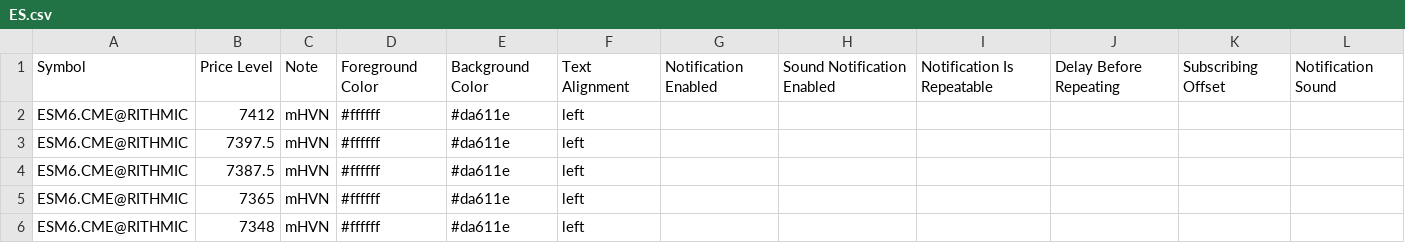
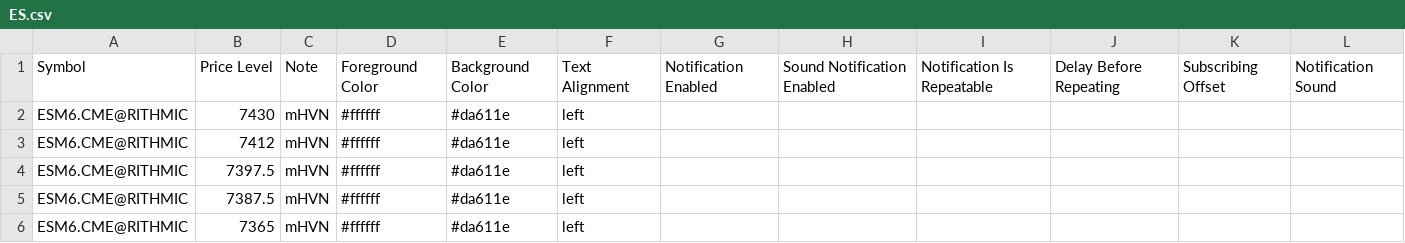
Before and after one commit to Thinkwithbookmap/Cloud-notes, a CSV file: ES.csv, drawn as a sheet; only a part is shown; the shorter side is filled out with more unchanged rows; the diff names each change by its address in the sheet, - before the commit and + after, or states it on an @@ line.

Commit message:
Update ES.csv

```diff
--- a/ES.csv
+++ b/ES.csv
+row 2: ESM6.CME@RITHMIC | 7430 | mHVN | #ffffff | #da611e | left
```
